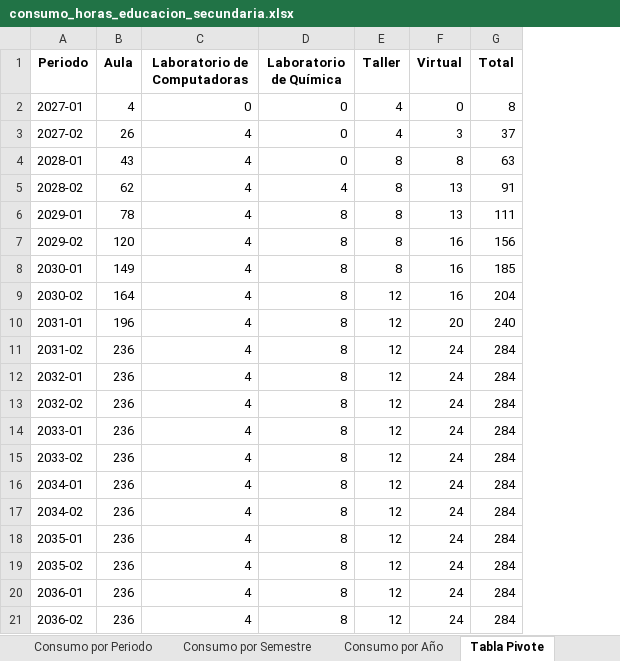
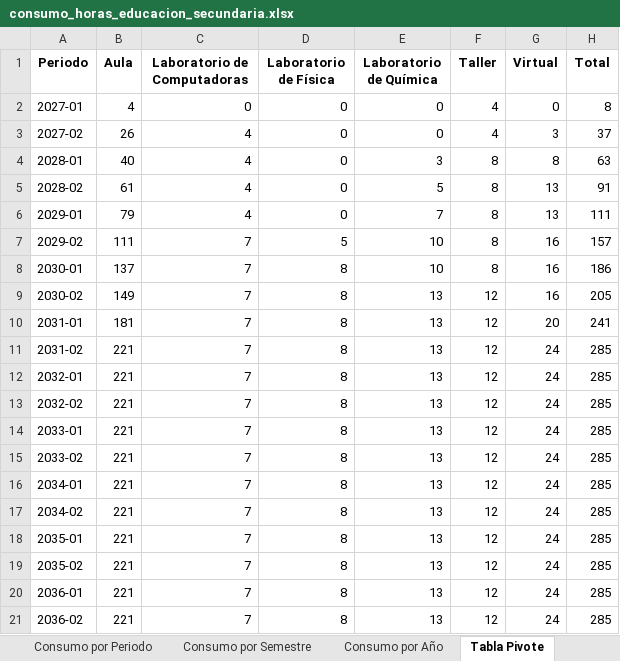
Before and after one commit to alexandercabana17-sketch/Consumo_horas_educacion_secundaria, an Excel workbook: salida/excel/consumo_horas_educacion_secundaria.xlsx, sheet Tabla Pivote, drawn as a sheet; values as stored, in another font and other column widths than the file's, no borders; addresses are those after the commit; the diff names each change by its address in the sheet, - before the commit and + after, or states it on an @@ line.

Commit message:
v4: Cursos especiales de ciencias con laboratorios específicos

```diff
--- a/salida/excel/consumo_horas_educacion_secundaria.xlsx (sheet Tabla Pivote)
+++ b/salida/excel/consumo_horas_educacion_secundaria.xlsx (sheet Tabla Pivote)
+column E (Laboratorio de Química), rows 2-21: 0 | 0 | 3 | 5 | 7 | 10 | 10 | 13 | 13 | 13 | 13 | 13 | 13 | 13 | 13 | 13 | 13 | 13 | 13 | 13
-D1: Laboratorio de Química
+D1: Laboratorio de Física
-B4 (Aula): 43
+B4 (Aula): 40
-B5 (Aula): 62
+B5 (Aula): 61
-D5 (Laboratorio de Física): 4
+D5 (Laboratorio de Física): 0
-B6 (Aula): 78
+B6 (Aula): 79
-D6 (Laboratorio de Física): 8
+D6 (Laboratorio de Física): 0
-B7 (Aula): 120
+B7 (Aula): 111
-C7:C21 (Laboratorio de Computadoras): 4
+C7:C21 (Laboratorio de Computadoras): 7
-D7 (Laboratorio de Física): 8
+D7 (Laboratorio de Física): 5
-H7 (Total): 156
+H7 (Total): 157
-B8 (Aula): 149
+B8 (Aula): 137
-H8 (Total): 185
+H8 (Total): 186
-B9 (Aula): 164
+B9 (Aula): 149
-H9 (Total): 204
+H9 (Total): 205
-B10 (Aula): 196
+B10 (Aula): 181
-H10 (Total): 240
+H10 (Total): 241
-B11:B21 (Aula): 236
+B11:B21 (Aula): 221
-H11:H21 (Total): 284
+H11:H21 (Total): 285
```
Also changed, not shown: sheet Consumo por Periodo, sheet Consumo por Año, sheet Resumen Ejecutivo, sheet Consumo por Semestre, 3 other files.
